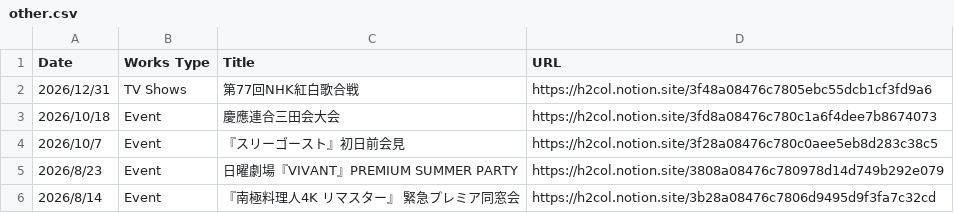
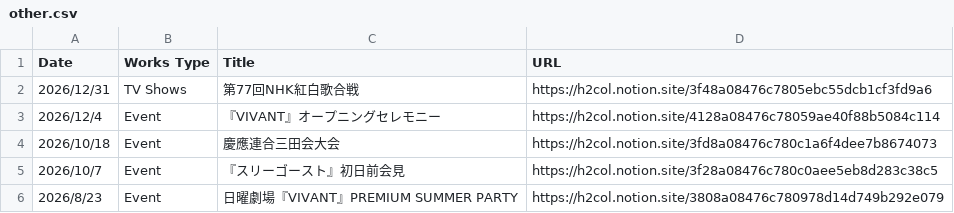
Before and after one commit to skmst-db/skmst-db.github.io, a CSV file: data/other.csv, drawn as a sheet; only a part is shown; the shorter side is filled out with more unchanged rows; the diff names each change by its address in the sheet, - before the commit and + after, or states it on an @@ line.

Commit message:
Update other.csv

```diff
--- a/data/other.csv
+++ b/data/other.csv
+row 3: 2026/12/4 | Event | 『VIVANT』オープニングセレモニー | https://h2col.notion.site/4128a08476c78059ae40f88b5084c114
```
